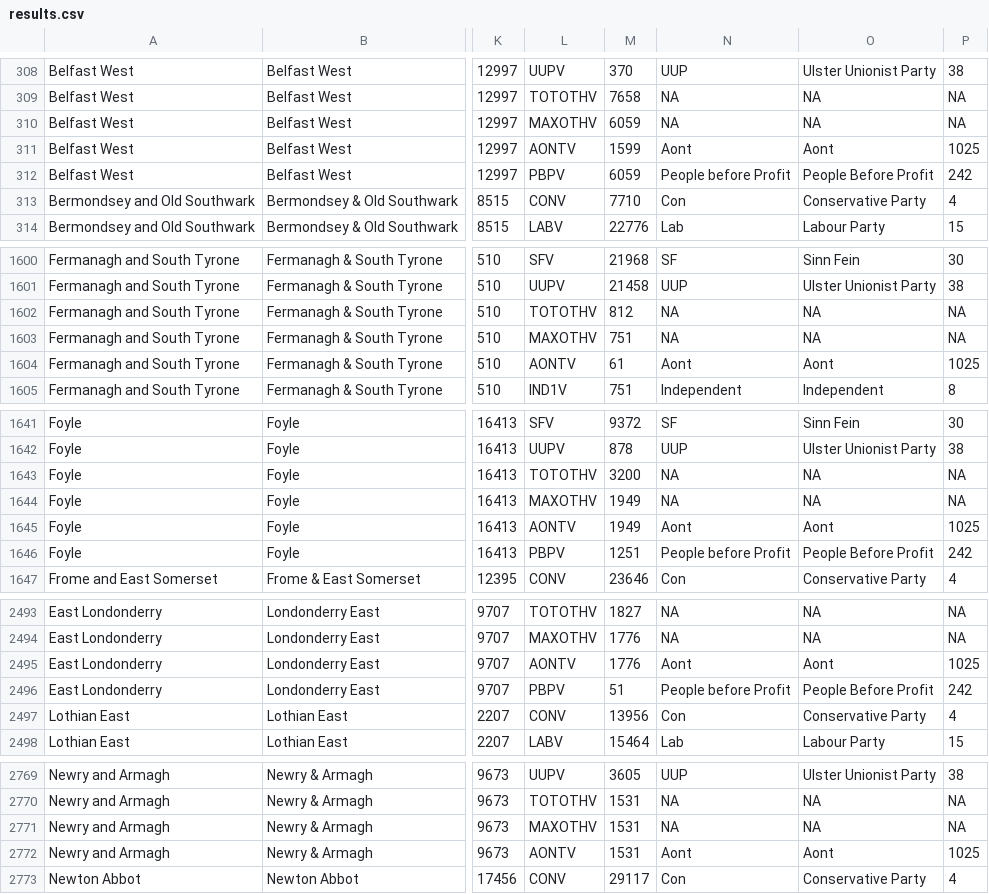
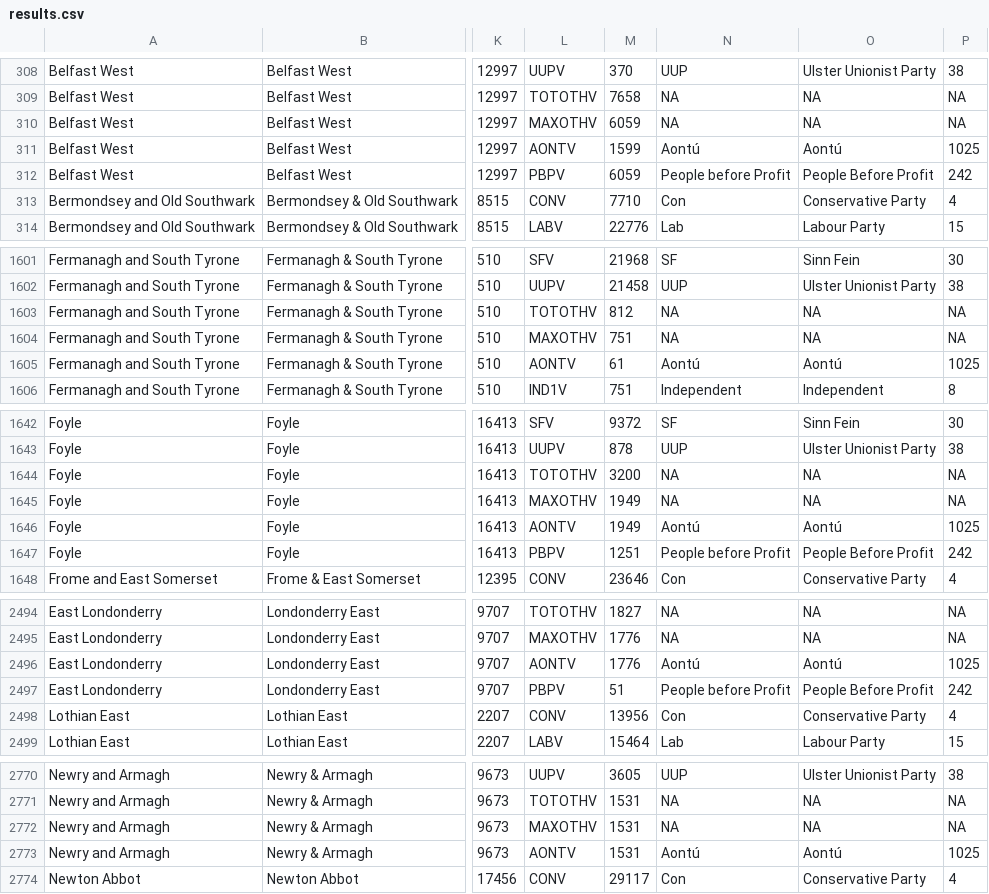
Before and after one commit to ukparliament/psephology, a CSV file: db/data/results-by-parliament/58/notional-general-election/results.csv, drawn as a sheet; only a part is shown, gaps mark what is left out; addresses are those after the commit; the diff covers the shown part only; the diff names each change by its address in the sheet, - before the commit and + after, or states it on an @@ line.

```diff
--- a/db/data/results-by-parliament/58/notional-general-election/results.csv
+++ b/db/data/results-by-parliament/58/notional-general-election/results.csv
-N311: Aont
+N311: Aontú
-O311: Aont
+O311: Aontú
-N1605: Aont
+N1605: Aontú
-O1605: Aont
+O1605: Aontú
-N1646: Aont
+N1646: Aontú
-O1646: Aont
+O1646: Aontú
-N2496: Aont
+N2496: Aontú
-O2496: Aont
+O2496: Aontú
-N2773: Aont
+N2773: Aontú
-O2773: Aont
+O2773: Aontú
```
Also changed, not shown: 1 added row and 22 edited cells elsewhere in this file.
